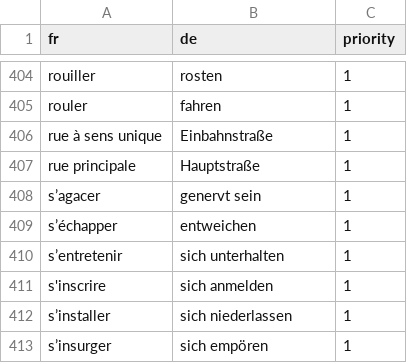
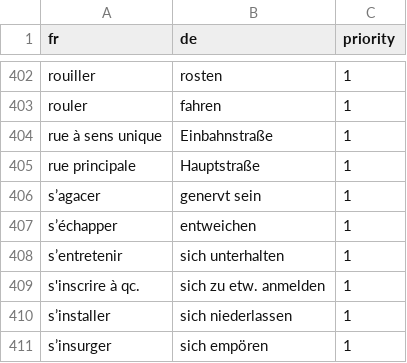
Before and after one commit to joscco/French, a CSV file: public/data/translation-links.csv, drawn as a sheet; only a part is shown, gaps mark what is left out; the diff covers the shown part only.

```diff
--- a/public/data/translation-links.csv
+++ b/public/data/translation-links.csv
@@ -410,3 +408,3 @@ s’échapper;entweichen;1
 s’entretenir;sich unterhalten;1
-s'inscrire;sich anmelden;1
+s'inscrire à qc.;sich zu etw. anmelden;1
 s’installer;sich niederlassen;1
```
Also changed, not shown: 1 added row, 3 removed rows and 4 edited cells elsewhere in this file, 19 other files.
